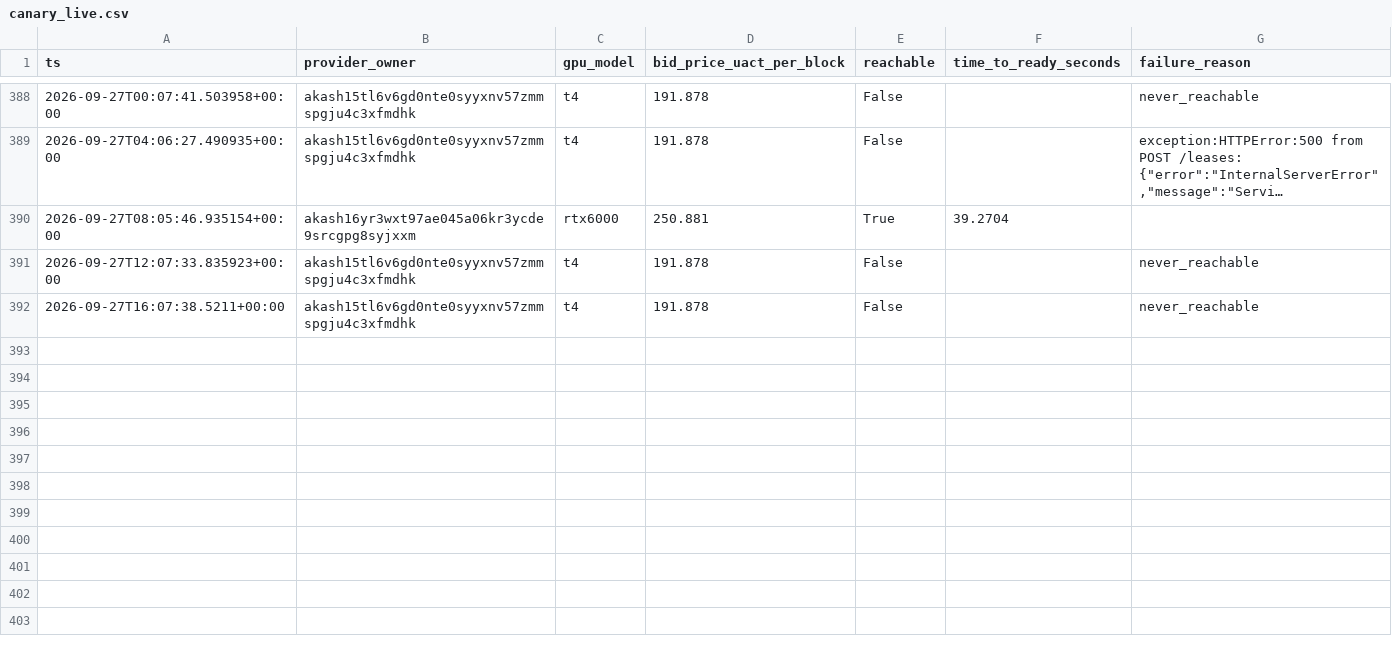
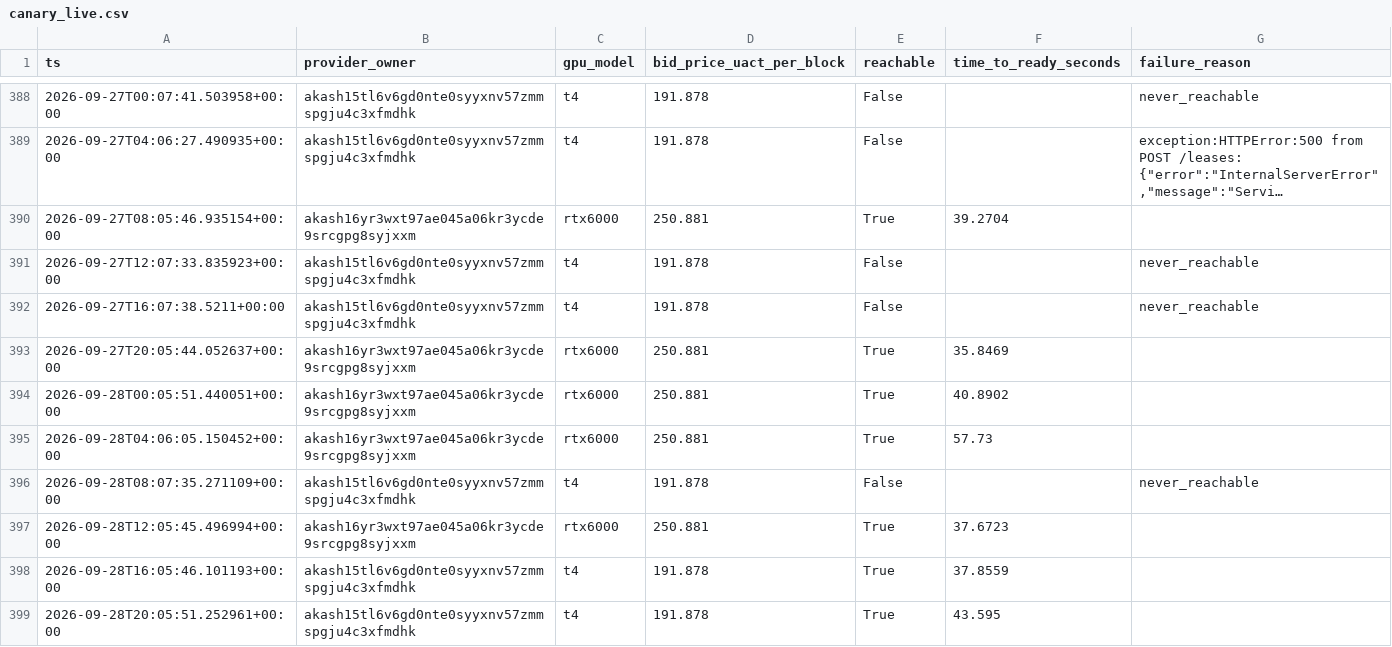
Before and after one commit to themailman05/shoestring, a CSV file: data/canary_live.csv, drawn as a sheet; only a part is shown, gaps mark what is left out; long unchanged cells end in …; the diff names each change by its address in the sheet, - before the commit and + after, or states it on an @@ line.

```diff
--- a/data/canary_live.csv
+++ b/data/canary_live.csv
+row 393: 2026-09-27T20:05:44.052637+00:00 | akash16yr3wxt97ae045a06kr3ycde9srcgpg8syjxxm | rtx6000 | 250.881 | True | 35.8469
+row 394: 2026-09-28T00:05:51.440051+00:00 | akash16yr3wxt97ae045a06kr3ycde9srcgpg8syjxxm | rtx6000 | 250.881 | True | 40.8902
+row 395: 2026-09-28T04:06:05.150452+00:00 | akash16yr3wxt97ae045a06kr3ycde9srcgpg8syjxxm | rtx6000 | 250.881 | True | 57.73
+row 396: 2026-09-28T08:07:35.271109+00:00 | akash15tl6v6gd0nte0syyxnv57zmmspgju4c3xfmdhk | t4 | 191.878 | False |  | never_reachable
+row 397: 2026-09-28T12:05:45.496994+00:00 | akash16yr3wxt97ae045a06kr3ycde9srcgpg8syjxxm | rtx6000 | 250.881 | True | 37.6723
+row 398: 2026-09-28T16:05:46.101193+00:00 | akash15tl6v6gd0nte0syyxnv57zmmspgju4c3xfmdhk | t4 | 191.878 | True | 37.8559
+row 399: 2026-09-28T20:05:51.252961+00:00 | akash15tl6v6gd0nte0syyxnv57zmmspgju4c3xfmdhk | t4 | 191.878 | True | 43.595
```
